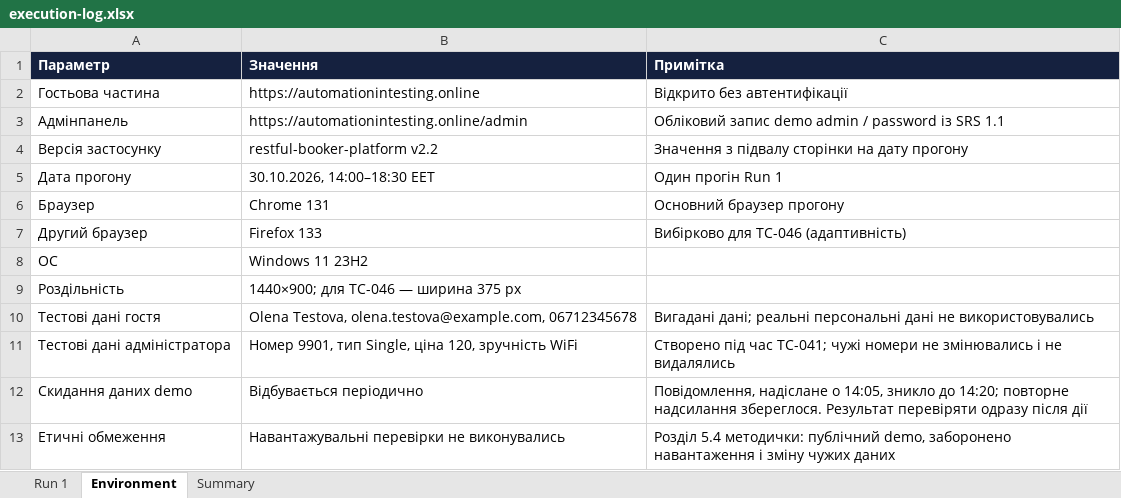
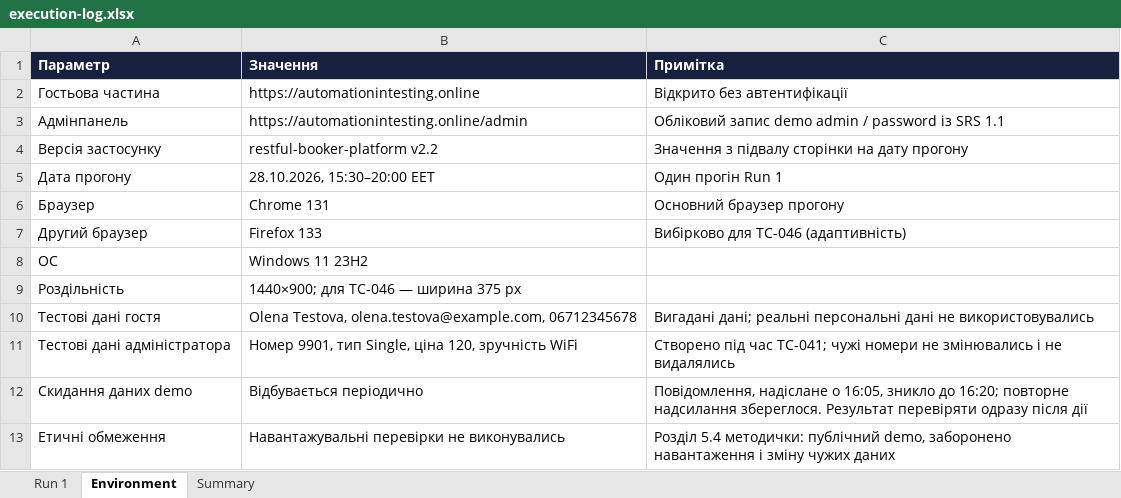
Before and after one commit to honest-honeypot/staynow, an Excel workbook: docs/sprint3/execution-log.xlsx, sheet Environment, drawn as a sheet; values as stored, in another font and other column widths than the file's, no borders; the diff names each change by its address in the sheet, - before the commit and + after, or states it on an @@ line.

```diff
--- a/docs/sprint3/execution-log.xlsx (sheet Environment)
+++ b/docs/sprint3/execution-log.xlsx (sheet Environment)
-B5 (Значення): 30.10.2026, 14:00–18:30 EET
+B5 (Значення): 28.10.2026, 15:30–20:00 EET
-C12 (Примітка): …надіслане о 14:05, зникло до 14:20; повторне надсилання…
+C12 (Примітка): …надіслане о 16:05, зникло до 16:20; повторне надсилання…
```
Also changed, not shown: sheet Run 1, sheet Summary, docs/sprint3/test-cases.xlsx, 6 other files.
